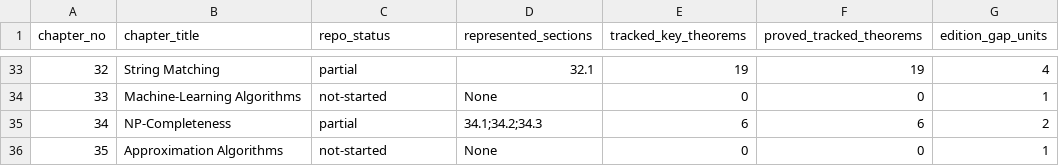
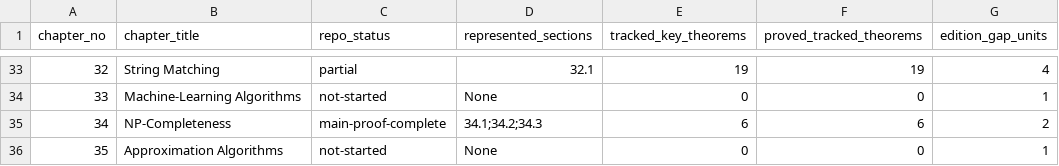
Before and after one commit to TankTechnology/CLRS-Lean, a CSV file: docs/clrs-proof-progress.csv, drawn as a sheet; only a part is shown, gaps mark what is left out; the diff names each change by its address in the sheet, - before the commit and + after, or states it on an @@ line.

Commit message:
chore: mark Ch34 NP-Completeness as main-proof-complete

```diff
--- a/docs/clrs-proof-progress.csv
+++ b/docs/clrs-proof-progress.csv
-C35 (repo_status): partial
+C35 (repo_status): main-proof-complete
```
